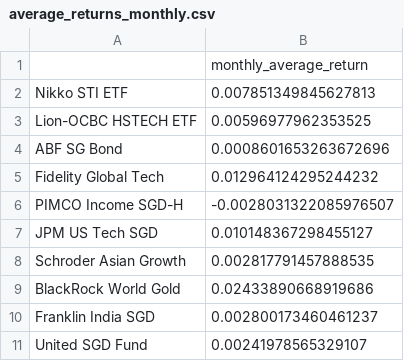
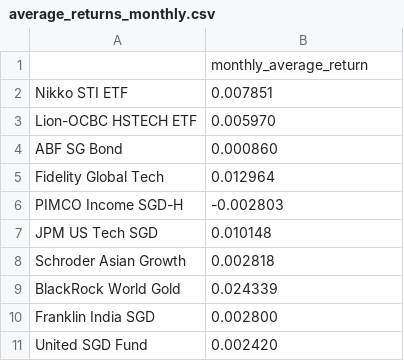
Before and after one commit to gengyuzhu/BMD5302-Group-Project, a CSV file: part1_outputs/average_returns_monthly.csv, drawn as a sheet.

```diff
--- a/part1_outputs/average_returns_monthly.csv
+++ b/part1_outputs/average_returns_monthly.csv
@@ -1,11 +1,11 @@
 ,monthly_average_return
-Nikko STI ETF,0.007851349845627813
-Lion-OCBC HSTECH ETF,0.00596977962353525
-ABF SG Bond,0.0008601653263672696
-Fidelity Global Tech,0.012964124295244232
-PIMCO Income SGD-H,-0.0028031322085976507
-JPM US Tech SGD,0.010148367298455127
-Schroder Asian Growth,0.002817791457888535
-BlackRock World Gold,0.02433890668919686
-Franklin India SGD,0.002800173460461237
-United SGD Fund,0.00241978565329107
+Nikko STI ETF,0.007851
+Lion-OCBC HSTECH ETF,0.005970
+ABF SG Bond,0.000860
+Fidelity Global Tech,0.012964
+PIMCO Income SGD-H,-0.002803
+JPM US Tech SGD,0.010148
+Schroder Asian Growth,0.002818
+BlackRock World Gold,0.024339
+Franklin India SGD,0.002800
+United SGD Fund,0.002420
```
Also changed, not shown: part1_outputs/covariance_matrix_annualized.csv, part1_outputs/covariance_matrix_monthly.csv, 46 other files.
